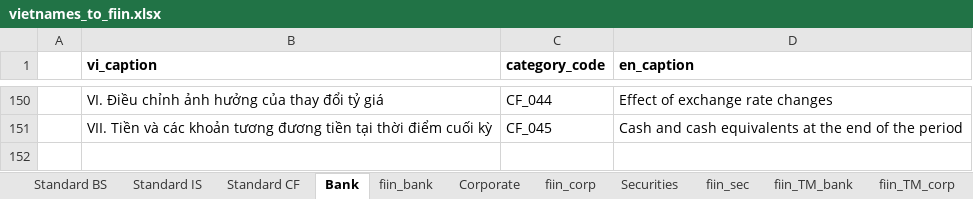
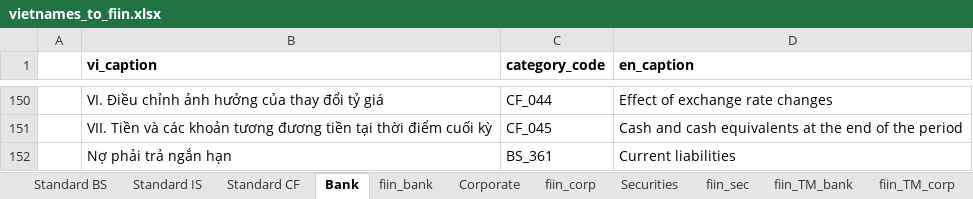
Before and after one commit to hung20gg/chatbot_financial_statement, an Excel workbook: ETL/vietnames_to_fiin.xlsx, sheet Bank, drawn as a sheet; only a part is shown, gaps mark what is left out; values as stored, in another font and other column widths than the file's, no borders; the diff names each change by its address in the sheet, - before the commit and + after, or states it on an @@ line.

Commit message:
change file fiin directly

```diff
--- a/ETL/vietnames_to_fiin.xlsx (sheet Bank)
+++ b/ETL/vietnames_to_fiin.xlsx (sheet Bank)
+row 152:  | Nợ phải trả ngắn hạn | BS_361 | Current liabilities
```
Also changed, not shown: sheet Securities, 3 other files.
